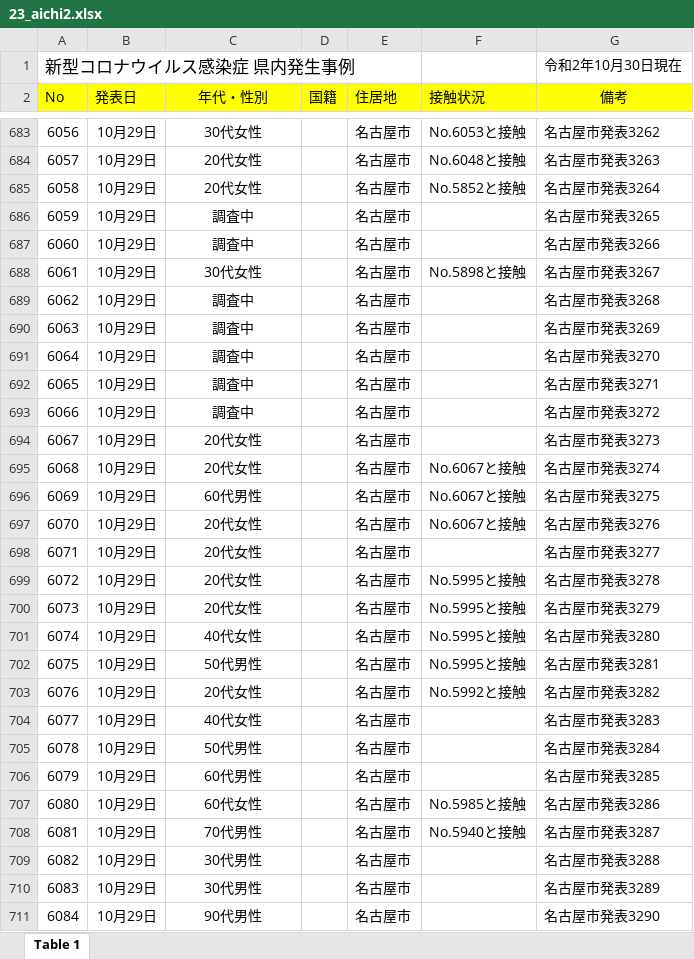
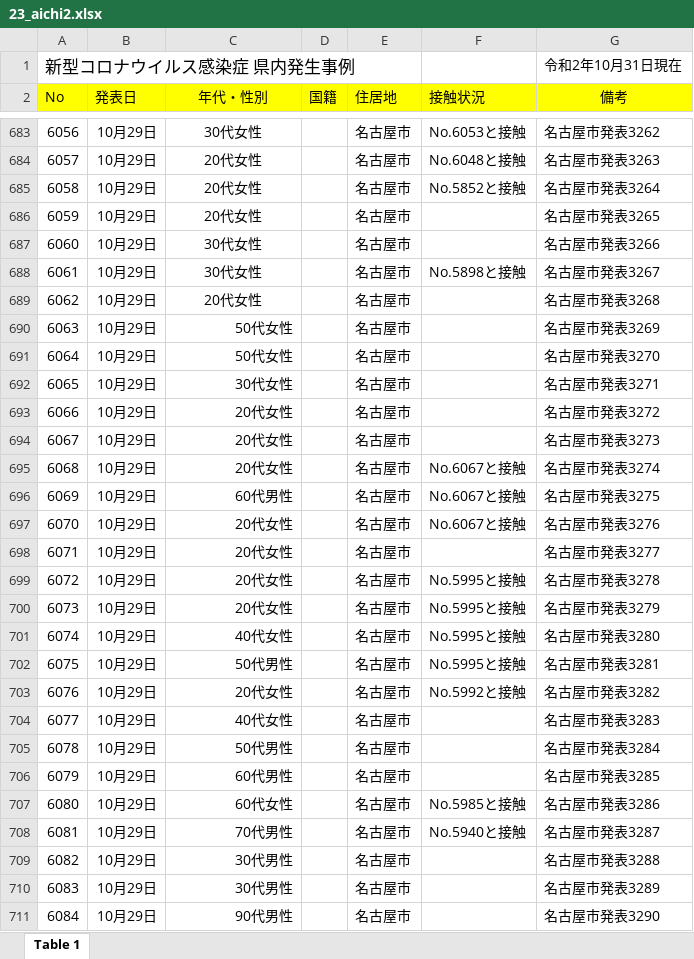
Before and after one commit to CalicoKater/covid-19, an Excel workbook: work/23_aichi2.xlsx, sheet Table 1, drawn as a sheet; only a part is shown, gaps mark what is left out; values as stored, in another font and other column widths than the file's, no borders; the diff covers the shown part only; the diff names each change by its address in the sheet, - before the commit and + after, or states it on an @@ line.

```diff
--- a/work/23_aichi2.xlsx (sheet Table 1)
+++ b/work/23_aichi2.xlsx (sheet Table 1)
-G1 (備考): 令和2年10月30日現在
+G1 (備考): 令和2年10月31日現在
-C686 (年代・性別): 調査中
+C686 (年代・性別): 20代女性
-C687 (年代・性別): 調査中
+C687 (年代・性別): 30代女性
-C689 (年代・性別): 調査中
+C689 (年代・性別): 20代女性
-C690:C691 (年代・性別): 調査中
+C690:C691 (年代・性別): 50代女性
-C690:C711 alignment: center
+C690:C711 alignment: right
-C692 (年代・性別): 調査中
+C692 (年代・性別): 30代女性
-C693 (年代・性別): 調査中
+C693 (年代・性別): 20代女性
```
Also changed, not shown: 97 added rows and cell formats elsewhere in this sheet, work/12_chiba.xlsx, work/28_hyogo.xlsx, 51 other files.
